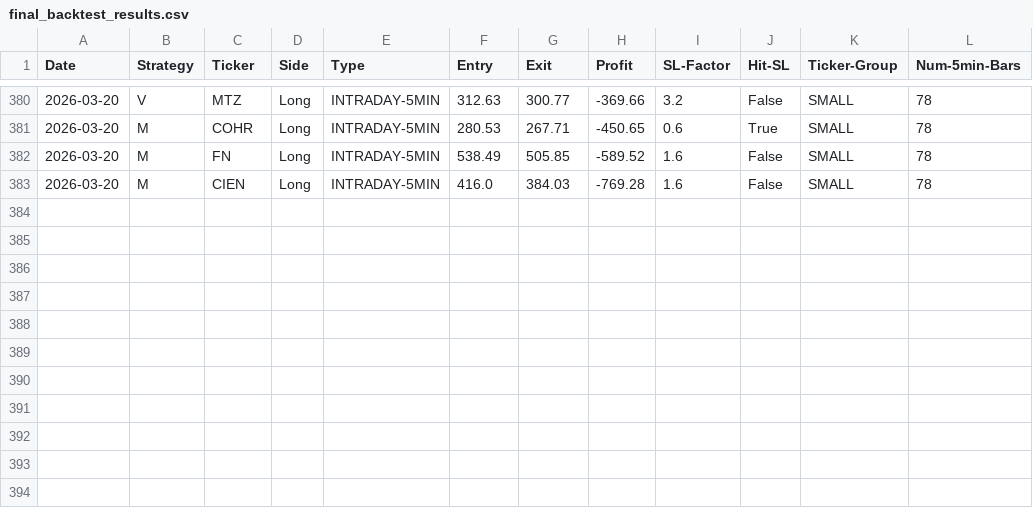
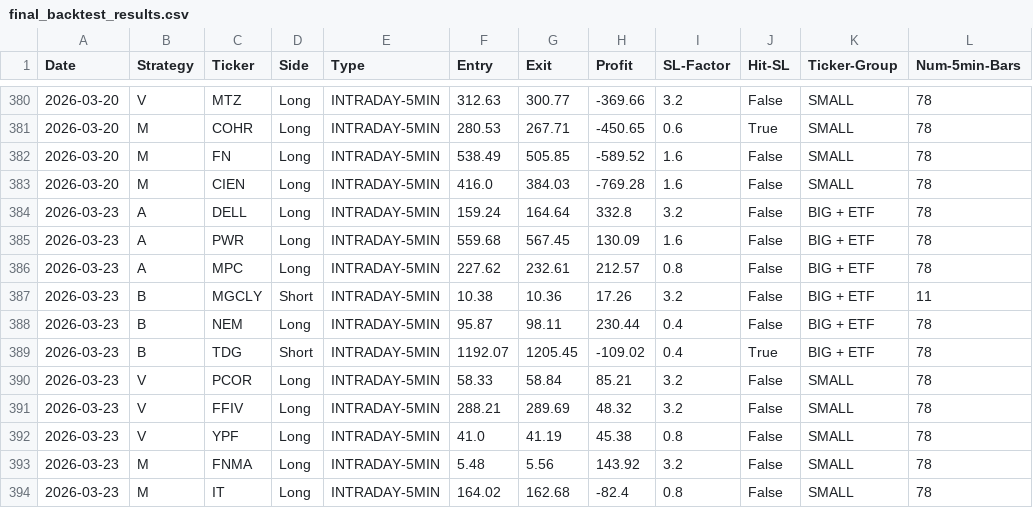
Before and after one commit to pollcerny-sudo/Trading-bot-fib, a CSV file: final_backtest_results.csv, drawn as a sheet; only a part is shown, gaps mark what is left out.

```diff
--- a/final_backtest_results.csv
+++ b/final_backtest_results.csv
@@ -383 +383,12 @@ Date,Strategy,Ticker,Side,Type,Entry,Exit,Profit,SL-Factor,Hit-SL,Ticker-Group,N
 2026-03-20,M,CIEN,Long,INTRADAY-5MIN,416.0,384.03,-769.28,1.6,False,SMALL,78
+2026-03-23,A,DELL,Long,INTRADAY-5MIN,159.24,164.64,332.8,3.2,False,BIG + ETF,78
+2026-03-23,A,PWR,Long,INTRADAY-5MIN,559.68,567.45,130.09,1.6,False,BIG + ETF,78
+2026-03-23,A,MPC,Long,INTRADAY-5MIN,227.62,232.61,212.57,0.8,False,BIG + ETF,78
+2026-03-23,B,MGCLY,Short,INTRADAY-5MIN,10.38,10.36,17.26,3.2,False,BIG + ETF,11
+2026-03-23,B,NEM,Long,INTRADAY-5MIN,95.87,98.11,230.44,0.4,False,BIG + ETF,78
+2026-03-23,B,TDG,Short,INTRADAY-5MIN,1192.07,1205.45,-109.02,0.4,True,BIG + ETF,78
+2026-03-23,V,PCOR,Long,INTRADAY-5MIN,58.33,58.84,85.21,3.2,False,SMALL,78
+2026-03-23,V,FFIV,Long,INTRADAY-5MIN,288.21,289.69,48.32,3.2,False,SMALL,78
+2026-03-23,V,YPF,Long,INTRADAY-5MIN,41.0,41.19,45.38,0.8,False,SMALL,78
+2026-03-23,M,FNMA,Long,INTRADAY-5MIN,5.48,5.56,143.92,3.2,False,SMALL,78
+2026-03-23,M,IT,Long,INTRADAY-5MIN,164.02,162.68,-82.4,0.8,False,SMALL,78
```
Also changed, not shown: 2 other files.
